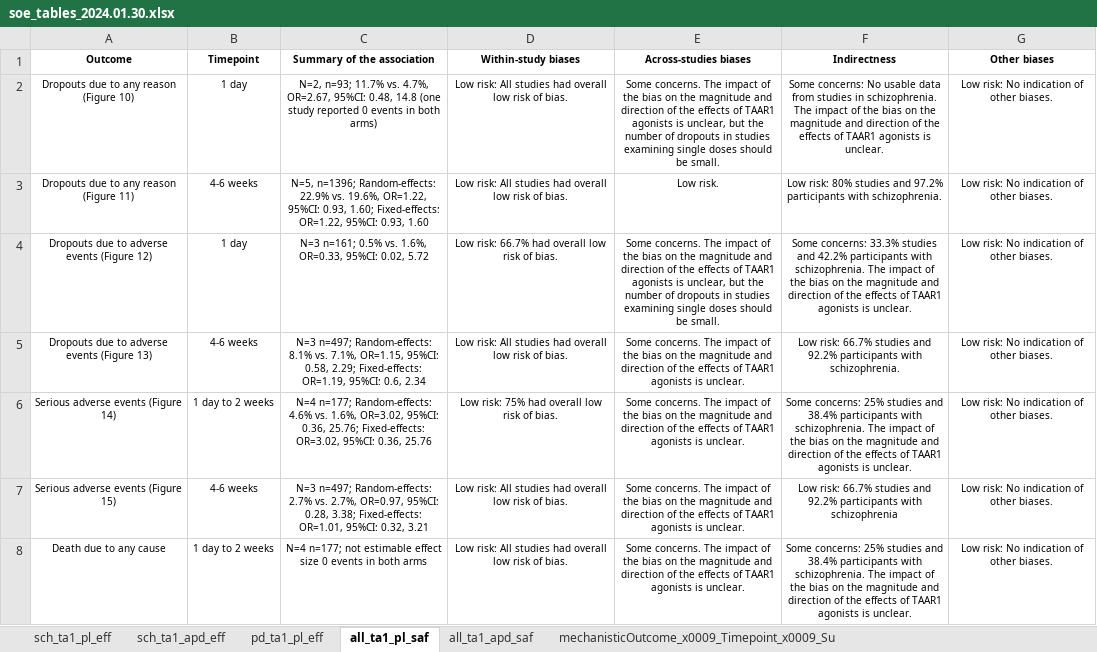
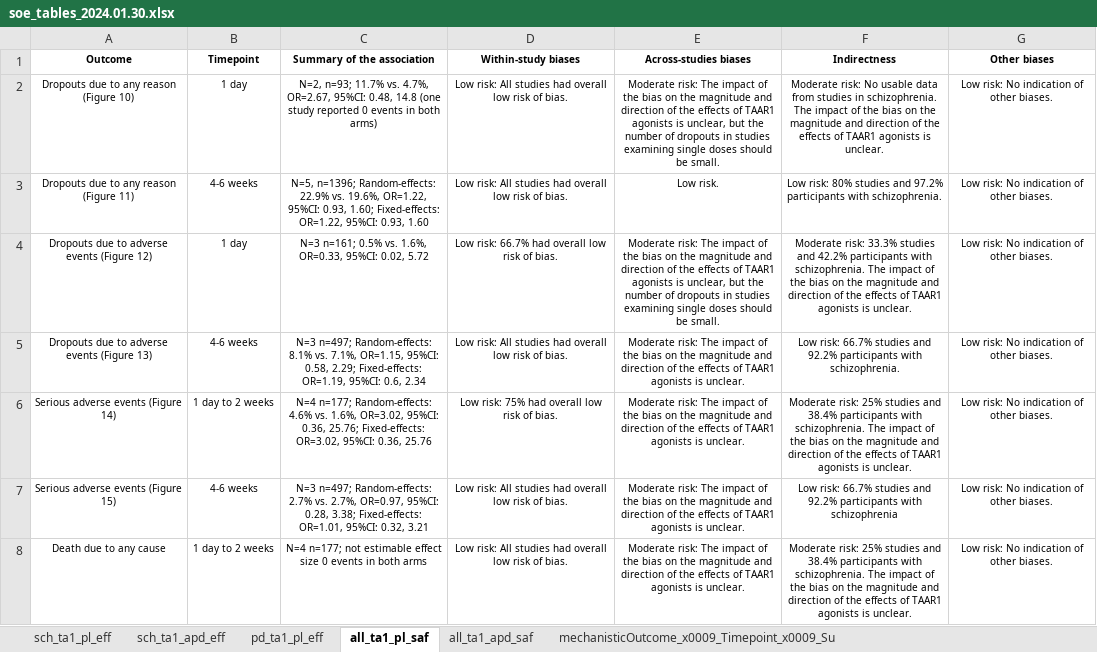
Before and after one commit to covidence/LSR3_taar1_H, an Excel workbook: data/soe_tables_2024.01.30.xlsx, sheet all_ta1_pl_saf, drawn as a sheet; only a part is shown; values as stored, in another font and other column widths than the file's, no borders; the diff covers the shown part only; the diff names each change by its address in the sheet, - before the commit and + after, or states it on an @@ line.

Commit message:
20240206b
Chagne from "some concerns" to "moderate risk" in SoE tables in order to align with that of the non-human studies.

```diff
--- a/data/soe_tables_2024.01.30.xlsx (sheet all_ta1_pl_saf)
+++ b/data/soe_tables_2024.01.30.xlsx (sheet all_ta1_pl_saf)
-E2 (Across-studies biases): Some concerns. The impact…
+E2 (Across-studies biases): Moderate risk: The impact…
-F2 (Indirectness): Some concerns: No usable…
+F2 (Indirectness): Moderate risk: No usable…
-E4 (Across-studies biases): Some concerns. The impact…
+E4 (Across-studies biases): Moderate risk: The impact…
-F4 (Indirectness): Some concerns: 33.3% studies…
+F4 (Indirectness): Moderate risk: 33.3% studies…
-E5:E8 (Across-studies biases): Some concerns. The impact…
+E5:E8 (Across-studies biases): Moderate risk: The impact…
-F6 (Indirectness): Some concerns: 25% studies…
+F6 (Indirectness): Moderate risk: 25% studies…
-F8 (Indirectness): Some concerns: 25% studies…
+F8 (Indirectness): Moderate risk: 25% studies…
```
Also changed, not shown: 39 edited cells elsewhere in this sheet, sheet all_ta1_apd_saf, sheet mechanisticOutcome_x0009_Timepoint_x0009_Su, sheet sch_ta1_pl_eff, sheet sch_ta1_apd_eff, data/data_2024-01-22_LSR3_H.xlsx, data/data_doses_2024-01-22_LSR3_H.xlsx, 4 other files.
